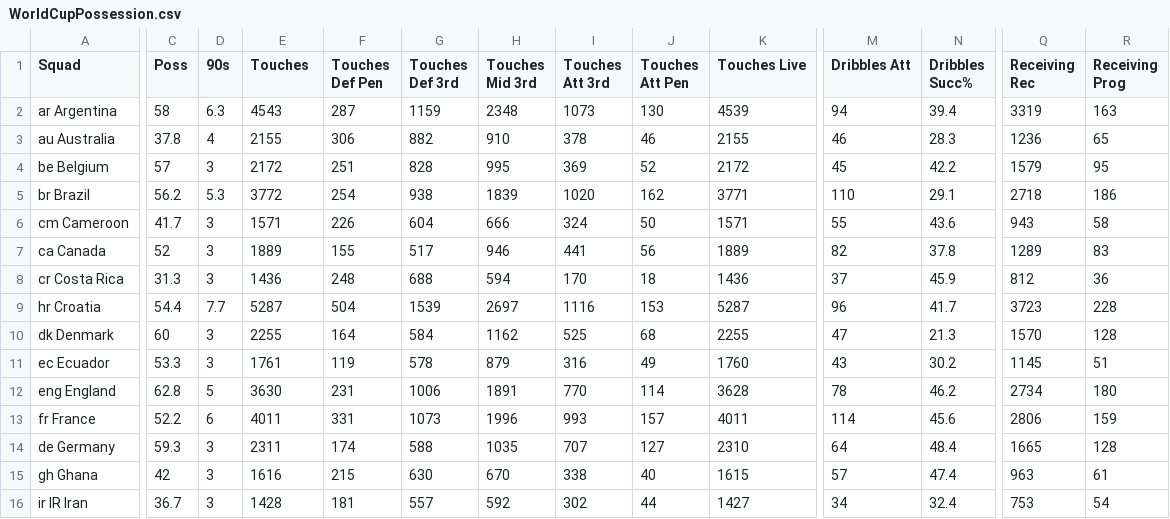
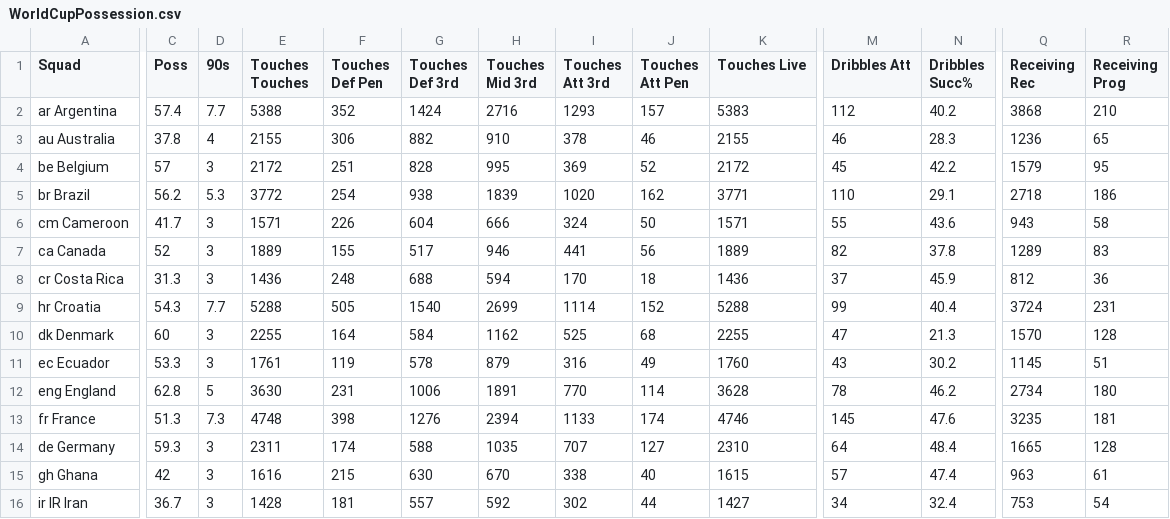
Before and after one commit to ethantur/World-Cup-Possession, a CSV file: WorldCupPossession.csv, drawn as a sheet; only a part is shown, gaps mark what is left out; the diff covers the shown part only; the diff names each change by its address in the sheet, - before the commit and + after, or states it on an @@ line.

Commit message:
Add files via upload

```diff
--- a/WorldCupPossession.csv
+++ b/WorldCupPossession.csv
-E1: Touches
+E1: Touches Touches
-C2 (Poss): 58
+C2 (Poss): 57.4
-D2 (90s): 6.3
+D2 (90s): 7.7
-E2 (Touches Touches): 4543
+E2 (Touches Touches): 5388
-F2 (Touches Def Pen): 287
+F2 (Touches Def Pen): 352
-G2 (Touches Def 3rd): 1159
+G2 (Touches Def 3rd): 1424
-H2 (Touches Mid 3rd): 2348
+H2 (Touches Mid 3rd): 2716
-I2 (Touches Att 3rd): 1073
+I2 (Touches Att 3rd): 1293
-J2 (Touches Att Pen): 130
+J2 (Touches Att Pen): 157
-K2 (Touches Live): 4539
+K2 (Touches Live): 5383
-M2 (Dribbles Att): 94
+M2 (Dribbles Att): 112
-N2 (Dribbles Succ%): 39.4
+N2 (Dribbles Succ%): 40.2
-Q2 (Receiving Rec): 3319
+Q2 (Receiving Rec): 3868
-R2 (Receiving Prog): 163
+R2 (Receiving Prog): 210
-C9 (Poss): 54.4
+C9 (Poss): 54.3
-E9 (Touches Touches): 5287
+E9 (Touches Touches): 5288
-F9 (Touches Def Pen): 504
+F9 (Touches Def Pen): 505
-G9 (Touches Def 3rd): 1539
+G9 (Touches Def 3rd): 1540
-H9 (Touches Mid 3rd): 2697
+H9 (Touches Mid 3rd): 2699
-I9 (Touches Att 3rd): 1116
+I9 (Touches Att 3rd): 1114
-J9 (Touches Att Pen): 153
+J9 (Touches Att Pen): 152
-K9 (Touches Live): 5287
+K9 (Touches Live): 5288
-M9 (Dribbles Att): 96
+M9 (Dribbles Att): 99
-N9 (Dribbles Succ%): 41.7
+N9 (Dribbles Succ%): 40.4
-Q9 (Receiving Rec): 3723
+Q9 (Receiving Rec): 3724
-R9 (Receiving Prog): 228
+R9 (Receiving Prog): 231
-C13 (Poss): 52.2
+C13 (Poss): 51.3
-D13 (90s): 6
+D13 (90s): 7.3
-E13 (Touches Touches): 4011
+E13 (Touches Touches): 4748
-F13 (Touches Def Pen): 331
+F13 (Touches Def Pen): 398
-G13 (Touches Def 3rd): 1073
+G13 (Touches Def 3rd): 1276
-H13 (Touches Mid 3rd): 1996
+H13 (Touches Mid 3rd): 2394
-I13 (Touches Att 3rd): 993
+I13 (Touches Att 3rd): 1133
-J13 (Touches Att Pen): 157
+J13 (Touches Att Pen): 174
-K13 (Touches Live): 4011
+K13 (Touches Live): 4746
-M13 (Dribbles Att): 114
+M13 (Dribbles Att): 145
-N13 (Dribbles Succ%): 45.6
+N13 (Dribbles Succ%): 47.6
-Q13 (Receiving Rec): 2806
+Q13 (Receiving Rec): 3235
-R13 (Receiving Prog): 159
+R13 (Receiving Prog): 181
```
Also changed, not shown: 14 edited cells elsewhere in this file.
